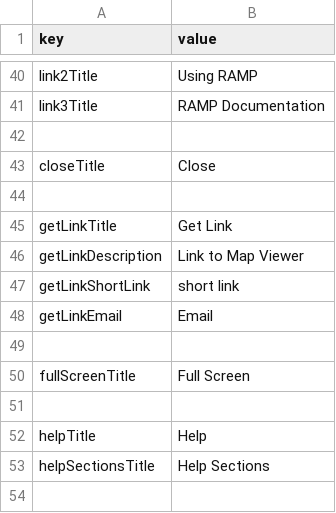
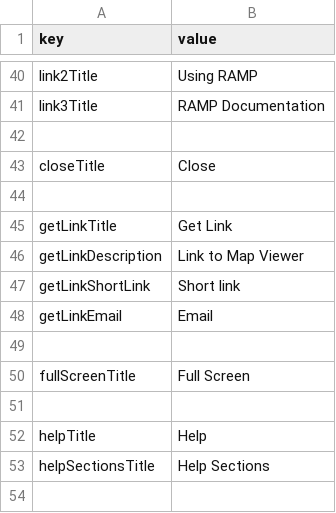
Before and after one commit to RAMP-PCAR/RAMP-PCAR, a CSV file: RAMP/src/assets/strings_en.csv, drawn as a sheet; only a part is shown, gaps mark what is left out.

Commit message:
Fix hardcoded strings for Get Link toggle

```diff
--- a/RAMP/src/assets/strings_en.csv
+++ b/RAMP/src/assets/strings_en.csv
@@ -46,3 +46,3 @@ getLinkTitle,Get Link
 getLinkDescription,Link to Map Viewer
-getLinkShortLink,short link
+getLinkShortLink,Short link
 getLinkEmail,Email
```
Also changed, not shown: 7 other files.
